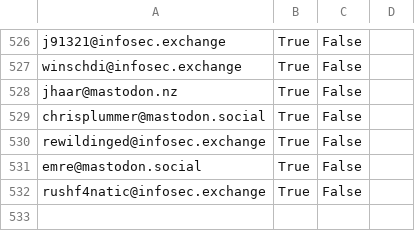
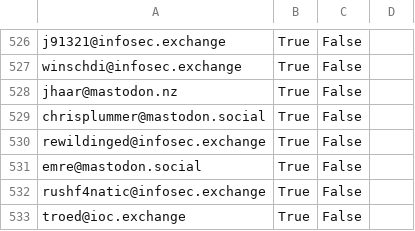
Before and after one commit to cstromblad/infosec_mastodon, a CSV file: mastodon_infosec_import.csv, drawn as a sheet; only a part is shown, gaps mark what is left out; the diff names each change by its address in the sheet, - before the commit and + after, or states it on an @@ line.

Commit message:
Automatically update CSV-file

```diff
--- a/mastodon_infosec_import.csv
+++ b/mastodon_infosec_import.csv
+row 533: troed@ioc.exchange | True | False
```
